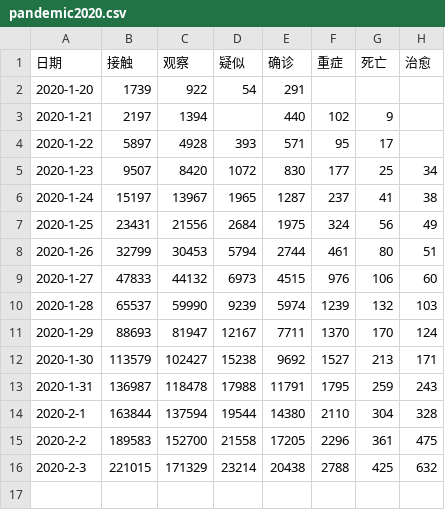
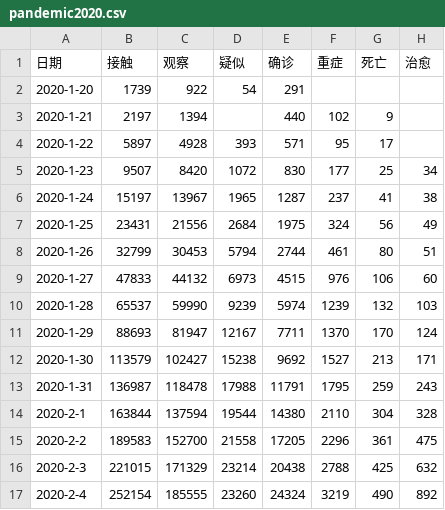
Before and after one commit to zire/pandemic2020, a CSV file: data/pandemic2020.csv, drawn as a sheet.

Commit message:
update for Feb 4 data

```diff
--- a/data/pandemic2020.csv
+++ b/data/pandemic2020.csv
@@ -16 +16,2 @@
 2020-2-3,221015,171329,23214,20438,2788,425,632
+2020-2-4,252154,185555,23260,24324,3219,490,892
```
Also changed, not shown: 4 other files.
